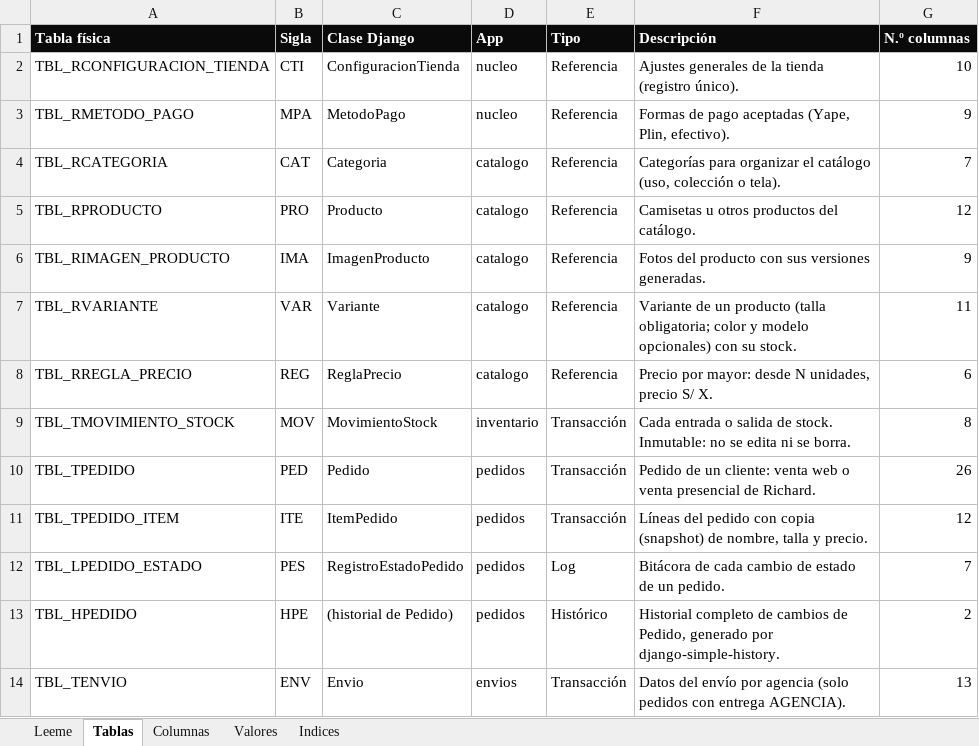
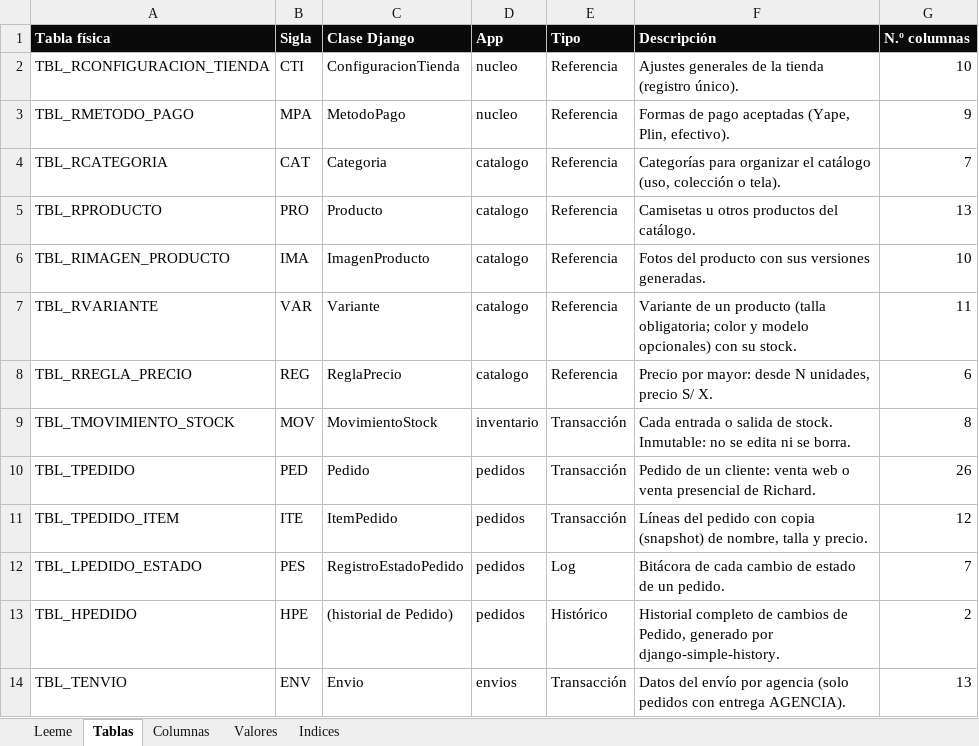
Before and after one commit to jcoldsolutionsj-lab/Proyect_03EcomerceEmunaSport, an Excel workbook: 03-Diseno-Tecnico/base-datos/diccionario-datos.xlsx, sheet Tablas, drawn as a sheet; values as stored, in another font and other column widths than the file's, no borders; the diff names each change by its address in the sheet, - before the commit and + after, or states it on an @@ line.

```diff
--- a/03-Diseno-Tecnico/base-datos/diccionario-datos.xlsx (sheet Tablas)
+++ b/03-Diseno-Tecnico/base-datos/diccionario-datos.xlsx (sheet Tablas)
-G5 (N.º columnas): 12
+G5 (N.º columnas): 13
-G6 (N.º columnas): 9
+G6 (N.º columnas): 10
```
Also changed, not shown: sheet Columnas, 45 other files.
